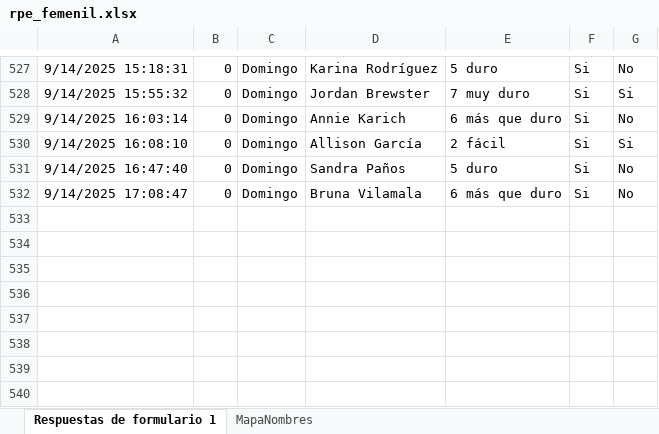
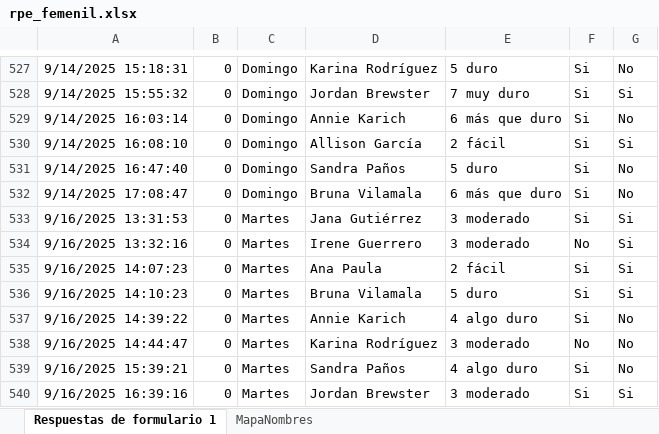
Before and after one commit to mr2293/dashboard_femenil, an Excel workbook: data/rpe_femenil.xlsx, sheet Respuestas de formulario 1, drawn as a sheet; only a part is shown, gaps mark what is left out; values as stored, in another font and other column widths than the file's, no borders; charts and pictures and table styles not drawn; the diff names each change by its address in the sheet, - before the commit and + after, or states it on an @@ line.

```diff
--- a/data/rpe_femenil.xlsx (sheet Respuestas de formulario 1)
+++ b/data/rpe_femenil.xlsx (sheet Respuestas de formulario 1)
+row 533: 9/16/2025 13:31:53 | 0 | Martes | Jana Gutiérrez | 3 moderado | Si | Si
+row 534: 9/16/2025 13:32:16 | 0 | Martes | Irene Guerrero | 3 moderado | No | Si
+row 535: 9/16/2025 14:07:23 | 0 | Martes | Ana Paula | 2 fácil | Si | Si
+row 536: 9/16/2025 14:10:23 | 0 | Martes | Bruna Vilamala | 5 duro | Si | Si
+row 537: 9/16/2025 14:39:22 | 0 | Martes | Annie Karich | 4 algo duro | Si | No
+row 538: 9/16/2025 14:44:47 | 0 | Martes | Karina Rodríguez | 3 moderado | No | No
+row 539: 9/16/2025 15:39:21 | 0 | Martes | Sandra Paños | 4 algo duro | Si | No
+row 540: 9/16/2025 16:39:16 | 0 | Martes | Jordan Brewster | 3 moderado | Si | Si
```
Also changed, not shown: 3 other files.
